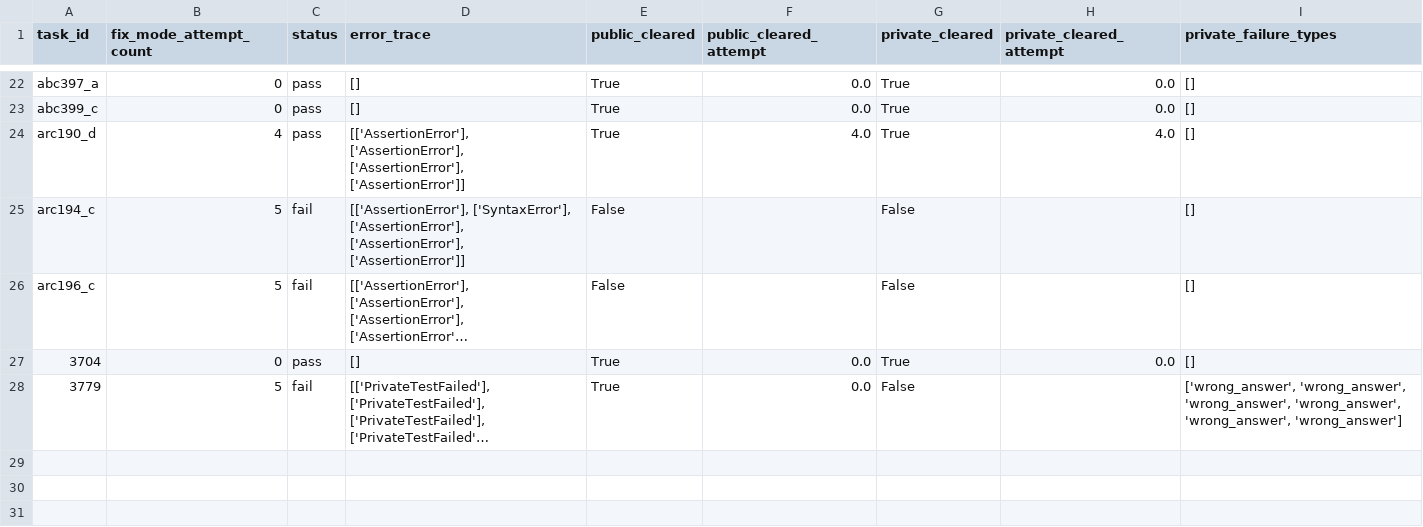
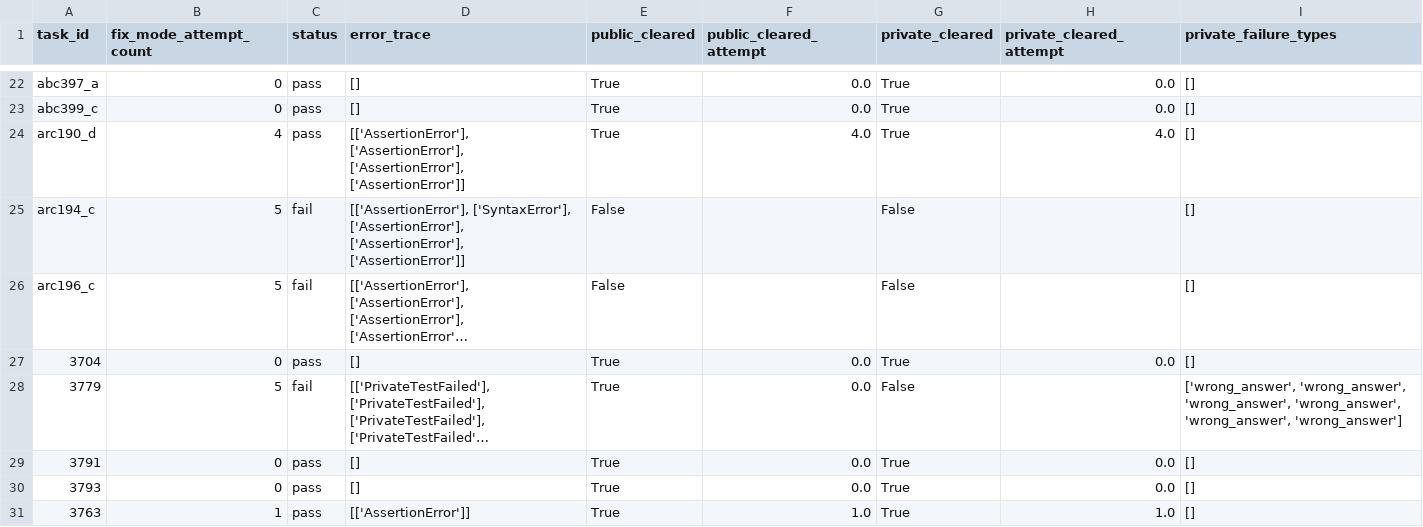
Before and after one commit to TheOpenSI/SYNKRASIS, a CSV file: experiment_results/lcb_nano_50/gpt-5-nano-2025-08-07_LiveCodeBench_results.csv, drawn as a sheet; only a part is shown, gaps mark what is left out; long unchanged cells end in …; the diff names each change by its address in the sheet, - before the commit and + after, or states it on an @@ line.

Commit message:
lcb nano 50 run: progress

```diff
--- a/experiment_results/lcb_nano_50/gpt-5-nano-2025-08-07_LiveCodeBench_results.csv
+++ b/experiment_results/lcb_nano_50/gpt-5-nano-2025-08-07_LiveCodeBench_results.csv
+row 29: 3791 | 0 | pass | [] | True | 0.0 | True | 0.0 | []
+row 30: 3793 | 0 | pass | [] | True | 0.0 | True | 0.0 | []
+row 31: 3763 | 1 | pass | [['AssertionError']] | True | 1.0 | True | 1.0 | []
```
Also changed, not shown: 9 other files.
